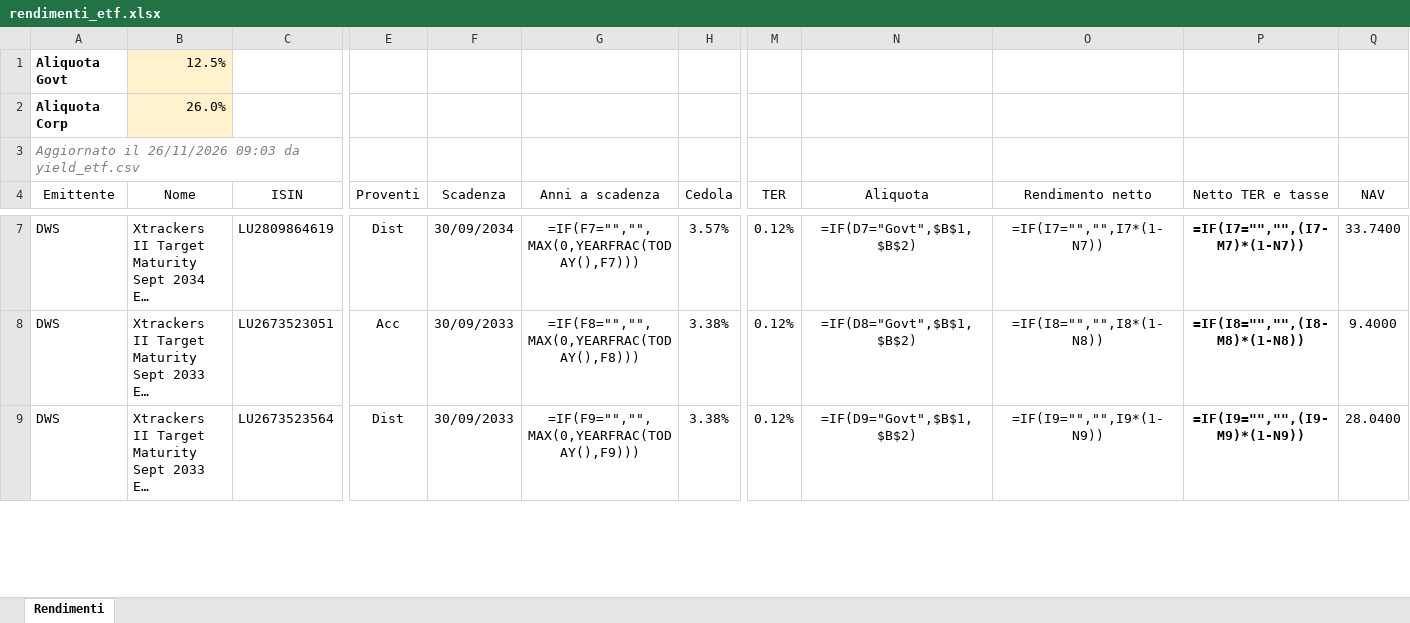
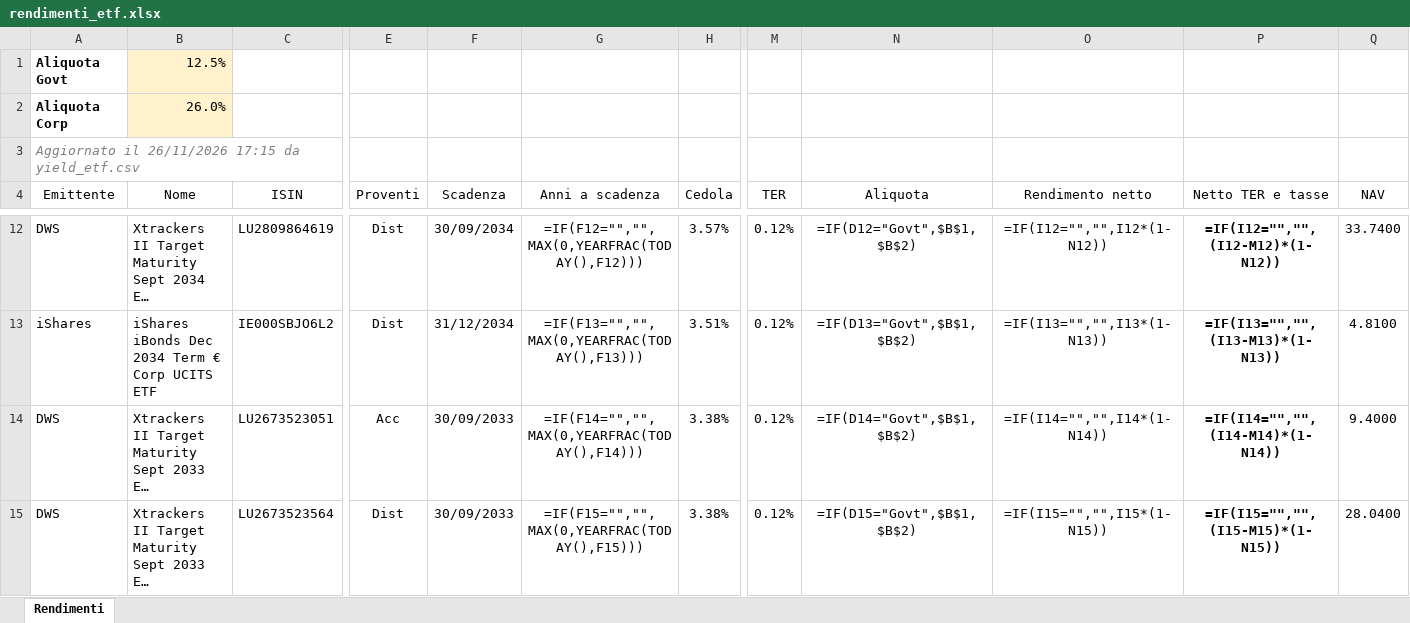
Before and after one commit to FedeGambe/Target_Maturity_ETF_Planner, an Excel workbook: data/rendimenti_etf.xlsx, sheet Rendimenti, drawn as a sheet; only a part is shown, gaps mark what is left out; long unchanged cells end in …; values as stored, in another font and other column widths than the file's, no borders; formulas without a stored value are shown as written; conditional formats and table styles not drawn; addresses are those after the commit; rows hold the shown columns only; the diff covers the shown part only; the diff names each change by its address in the sheet, - before the commit and + after, or states it on an @@ line.

Commit message:
Fix YTM iShares: classe li.fxHedgedYield, riestrae dati 26/11/2026
iShares ha rinominato li.yieldToWorst in li.fxHedgedYield: dal 20/11 rendimento
a scadenza e data vuoti. Sovrascritte le righe iShares del 26/11.

```diff
--- a/data/rendimenti_etf.xlsx (sheet Rendimenti)
+++ b/data/rendimenti_etf.xlsx (sheet Rendimenti)
-A3 (Emittente): …il 26/11/2026 09:03 da yield_etf.csv
+A3 (Emittente): …il 26/11/2026 17:15 da yield_etf.csv
-G12 (Anni a scadenza): =IF(F7="","",MAX(0,YEARFRAC(TODAY(),F7)))
+G12 (Anni a scadenza): =IF(F12="","",MAX(0,YEARFRAC(TODAY(),F12)))
-N12 (Aliquota): =IF(D7="Govt",$B$1,$B$2)
+N12 (Aliquota): =IF(D12="Govt",$B$1,$B$2)
-O12 (Rendimento netto): =IF(I7="","",I7*(1-N7))
+O12 (Rendimento netto): =IF(I12="","",I12*(1-N12))
-P12 (Netto TER e tasse): =IF(I7="","",(I7-M7)*(1-N7))
+P12 (Netto TER e tasse): =IF(I12="","",(I12-M12)*(1-N12))
+row 13: iShares | iShares iBonds Dec 2034 Term € Corp UCITS ETF | IE000SBJO6L2 | Dist | 31/12/2034 | =IF(F13="","",MAX(0,YEARFRAC(TODAY(),F13))) | 3.51% | 0.12% | =IF(D13="Govt",$B$1,$B$2) | =IF(I13="","",I13*(1-N13)) | =IF(I13="","",(I13-M13)*(1-N13)) | 4.8100
-G14 (Anni a scadenza): =IF(F8="","",MAX(0,YEARFRAC(TODAY(),F8)))
+G14 (Anni a scadenza): =IF(F14="","",MAX(0,YEARFRAC(TODAY(),F14)))
-N14 (Aliquota): =IF(D8="Govt",$B$1,$B$2)
+N14 (Aliquota): =IF(D14="Govt",$B$1,$B$2)
-O14 (Rendimento netto): =IF(I8="","",I8*(1-N8))
+O14 (Rendimento netto): =IF(I14="","",I14*(1-N14))
-P14 (Netto TER e tasse): =IF(I8="","",(I8-M8)*(1-N8))
+P14 (Netto TER e tasse): =IF(I14="","",(I14-M14)*(1-N14))
-G15 (Anni a scadenza): =IF(F9="","",MAX(0,YEARFRAC(TODAY(),F9)))
+G15 (Anni a scadenza): =IF(F15="","",MAX(0,YEARFRAC(TODAY(),F15)))
-N15 (Aliquota): =IF(D9="Govt",$B$1,$B$2)
+N15 (Aliquota): =IF(D15="Govt",$B$1,$B$2)
-O15 (Rendimento netto): =IF(I9="","",I9*(1-N9))
+O15 (Rendimento netto): =IF(I15="","",I15*(1-N15))
-P15 (Netto TER e tasse): =IF(I9="","",(I9-M9)*(1-N9))
+P15 (Netto TER e tasse): =IF(I15="","",(I15-M15)*(1-N15))
```
Also changed, not shown: 15 added rows, 16 removed rows and 140 edited cells elsewhere in this sheet, 3 other files.
